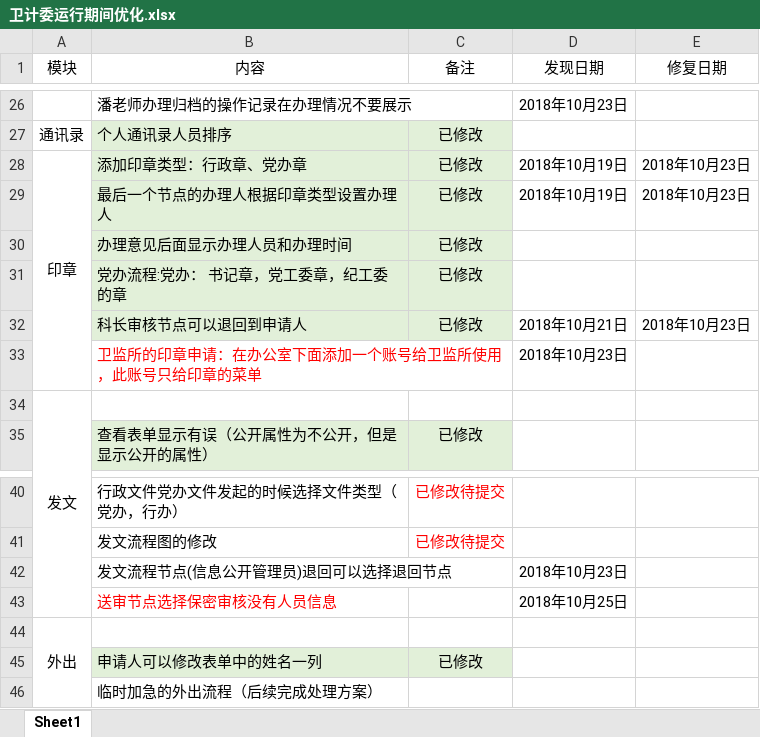
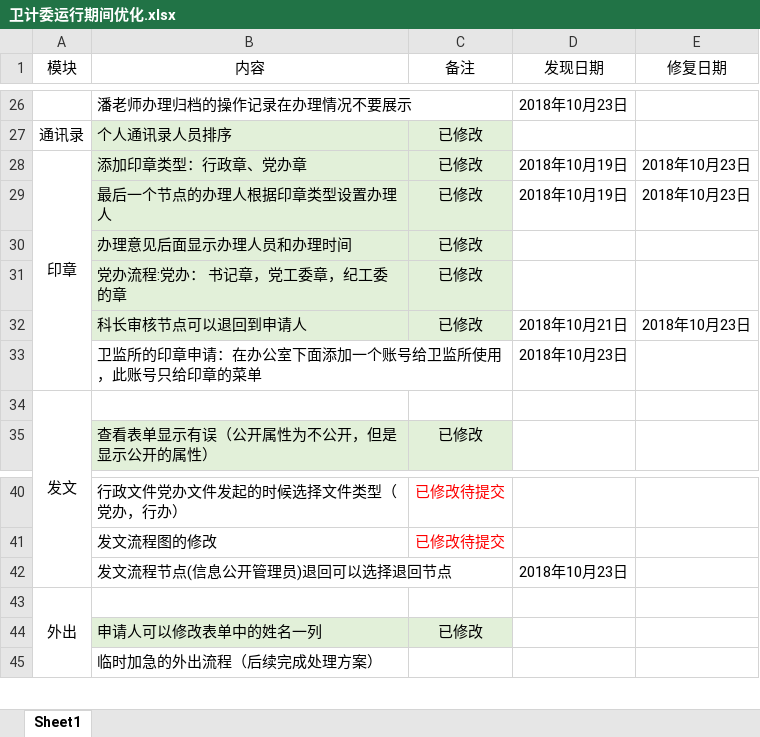
Before and after one commit to michaelhu3291/mygit, an Excel workbook: 黄浦卫计委OA/卫计委运行期间优化.xlsx, sheet Sheet1, drawn as a sheet; only a part is shown, gaps mark what is left out; values as stored, in another font and other column widths than the file's, no borders; conditional formats not drawn; the diff names each change by its address in the sheet, - before the commit and + after, or states it on an @@ line.

```diff
--- a/黄浦卫计委OA/卫计委运行期间优化.xlsx (sheet Sheet1)
+++ b/黄浦卫计委OA/卫计委运行期间优化.xlsx (sheet Sheet1)
-B33 text colour: #FF0000
+B33 text colour: black
-row 43:  | 送审节点选择保密审核没有人员信息 |  | 2018年10月25日
```
Also changed, not shown: 1 other file.
